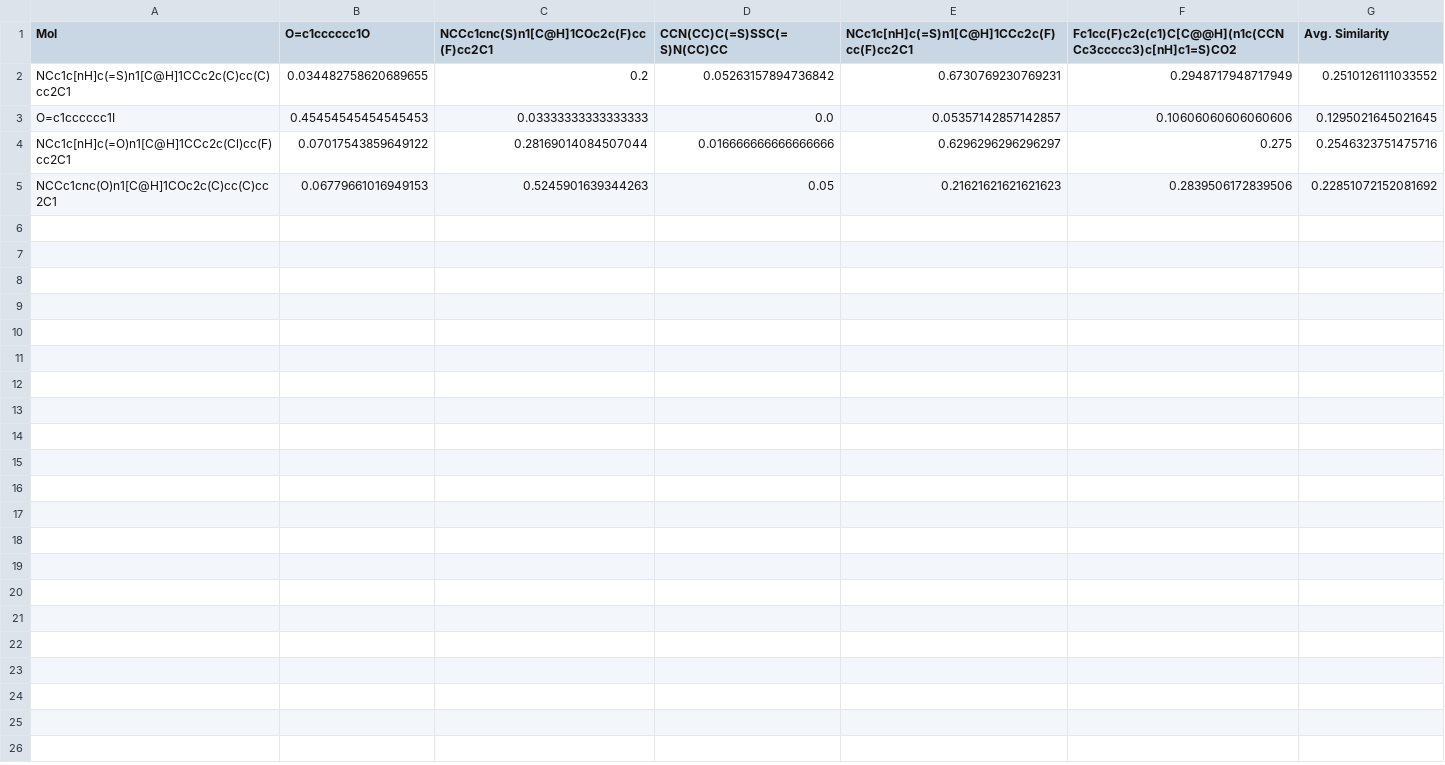
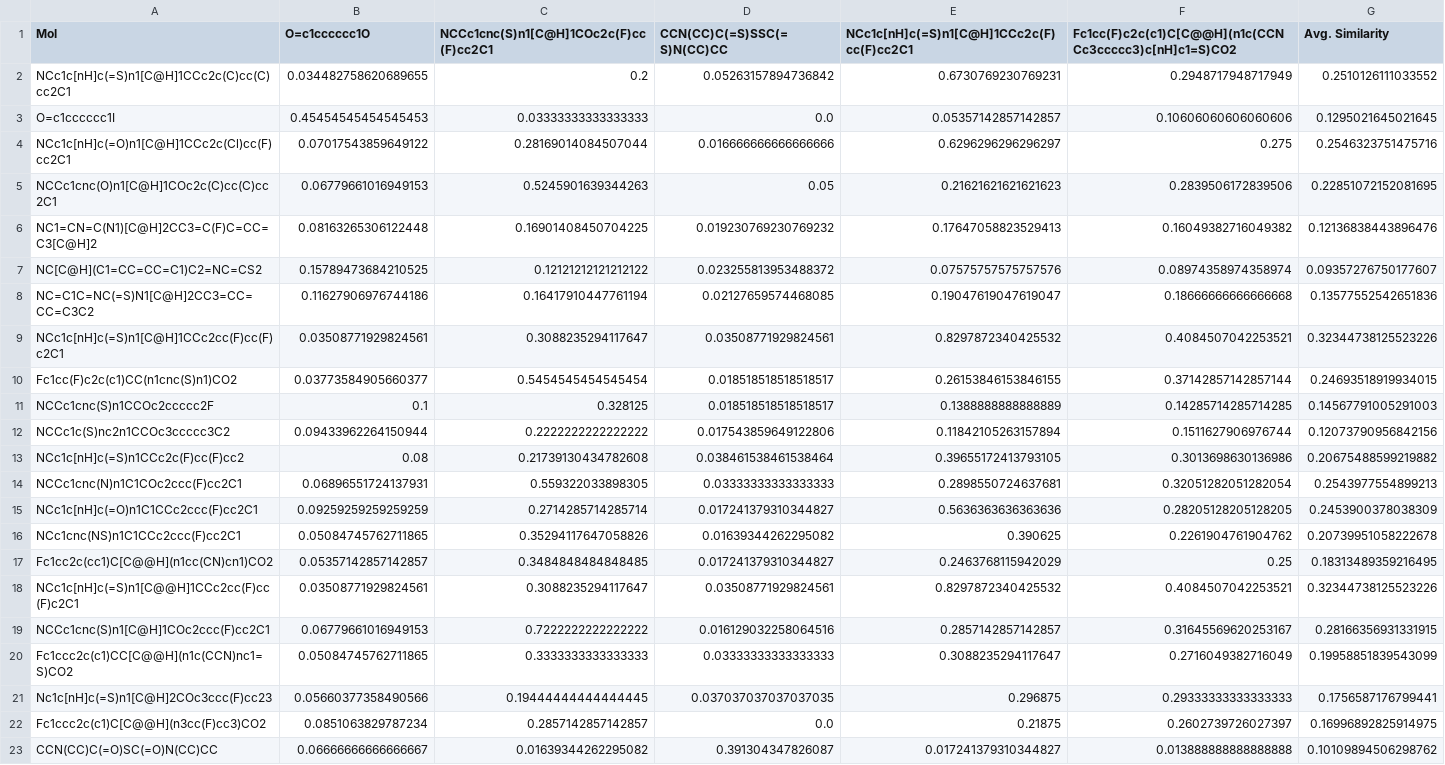
Before and after one commit to tirtharajdash/LMLFStar, a CSV file: results/GenMolMF/DBH/gpt-4o/080225_1953/tanimoto.csv, drawn as a sheet; only a part is shown; the diff covers the shown part only.

```diff
--- a/results/GenMolMF/DBH/gpt-4o/080225_1953/tanimoto.csv
+++ b/results/GenMolMF/DBH/gpt-4o/080225_1953/tanimoto.csv
@@ -4,2 +4,20 @@ O=c1cccccc1I,0.45454545454545453,0.03333333333333333,0.0,0.05357142857142857,0.1
 NCc1c[nH]c(=O)n1[C@H]1CCc2c(Cl)cc(F)cc2C1,0.07017543859649122,0.28169014084507044,0.016666666666666666,0.6296296296296297,0.275,0.2546323751475716
-NCCc1cnc(O)n1[C@H]1COc2c(C)cc(C)cc2C1,0.06779661016949153,0.5245901639344263,0.05,0.21621621621621623,0.2839506172839506,0.22851072152081692
+NCCc1cnc(O)n1[C@H]1COc2c(C)cc(C)cc2C1,0.06779661016949153,0.5245901639344263,0.05,0.21621621621621623,0.2839506172839506,0.22851072152081695
+NC1=CN=C(N1)[C@H]2CC3=C(F)C=CC=C3[C@H]2,0.08163265306122448,0.16901408450704225,0.019230769230769232,0.17647058823529413,0.16049382716049382,0.12136838443896476
+NC[C@H](C1=CC=CC=C1)C2=NC=CS2,0.15789473684210525,0.12121212121212122,0.023255813953488372,0.07575757575757576,0.08974358974358974,0.09357276750177607
+NC=C1C=NC(=S)N1[C@H]2CC3=CC=CC=C3C2,0.11627906976744186,0.16417910447761194,0.02127659574468085,0.19047619047619047,0.18666666666666668,0.13577552542651836
+NCc1c[nH]c(=S)n1[C@H]1CCc2cc(F)cc(F)c2C1,0.03508771929824561,0.3088235294117647,0.03508771929824561,0.8297872340425532,0.4084507042253521,0.32344738125523226
+Fc1cc(F)c2c(c1)CC(n1cnc(S)n1)CO2,0.03773584905660377,0.5454545454545454,0.018518518518518517,0.26153846153846155,0.37142857142857144,0.24693518919934015
+NCCc1cnc(S)n1CCOc2ccccc2F,0.1,0.328125,0.018518518518518517,0.1388888888888889,0.14285714285714285,0.14567791005291003
+NCCc1c(S)nc2n1CCOc3ccccc3C2,0.09433962264150944,0.2222222222222222,0.017543859649122806,0.11842105263157894,0.1511627906976744,0.12073790956842156
+NCc1c[nH]c(=S)n1CCc2c(F)cc(F)cc2,0.08,0.21739130434782608,0.038461538461538464,0.39655172413793105,0.3013698630136986,0.20675488599219882
+NCCc1cnc(N)n1C1COc2ccc(F)cc2C1,0.06896551724137931,0.559322033898305,0.03333333333333333,0.2898550724637681,0.32051282051282054,0.2543977554899213
+NCc1c[nH]c(=O)n1C1CCc2ccc(F)cc2C1,0.09259259259259259,0.2714285714285714,0.017241379310344827,0.5636363636363636,0.28205128205128205,0.2453900378038309
+NCc1cnc(NS)n1C1CCc2ccc(F)cc2C1,0.05084745762711865,0.35294117647058826,0.01639344262295082,0.390625,0.2261904761904762,0.20739951058222678
+Fc1cc2c(cc1)C[C@@H](n1cc(CN)cn1)CO2,0.05357142857142857,0.3484848484848485,0.017241379310344827,0.2463768115942029,0.25,0.18313489359216495
+NCc1c[nH]c(=S)n1[C@@H]1CCc2cc(F)cc(F)c2C1,0.03508771929824561,0.3088235294117647,0.03508771929824561,0.8297872340425532,0.4084507042253521,0.32344738125523226
+NCCc1cnc(S)n1[C@H]1COc2ccc(F)cc2C1,0.06779661016949153,0.7222222222222222,0.016129032258064516,0.2857142857142857,0.31645569620253167,0.28166356931331915
+Fc1ccc2c(c1)CC[C@@H](n1c(CCN)nc1=S)CO2,0.05084745762711865,0.3333333333333333,0.03333333333333333,0.3088235294117647,0.2716049382716049,0.19958851839543099
+Nc1c[nH]c(=S)n1[C@H]2COc3ccc(F)cc23,0.05660377358490566,0.19444444444444445,0.037037037037037035,0.296875,0.29333333333333333,0.1756587176799441
+Fc1ccc2c(c1)C[C@@H](n3cc(F)cc3)CO2,0.0851063829787234,0.2857142857142857,0.0,0.21875,0.2602739726027397,0.16996892825914975
+CCN(CC)C(=O)SC(=O)N(CC)CC,0.06666666666666667,0.01639344262295082,0.391304347826087,0.017241379310344827,0.013888888888888888,0.10109894506298762
```
Also changed, not shown: 10 added rows elsewhere in this file, results/GenMolMF/DBH/gpt-4o/090225_1646/tanimoto.csv, results/GenMolMF/DBH/gpt-4o/090225_1805/tanimoto.csv, 2 other files.
